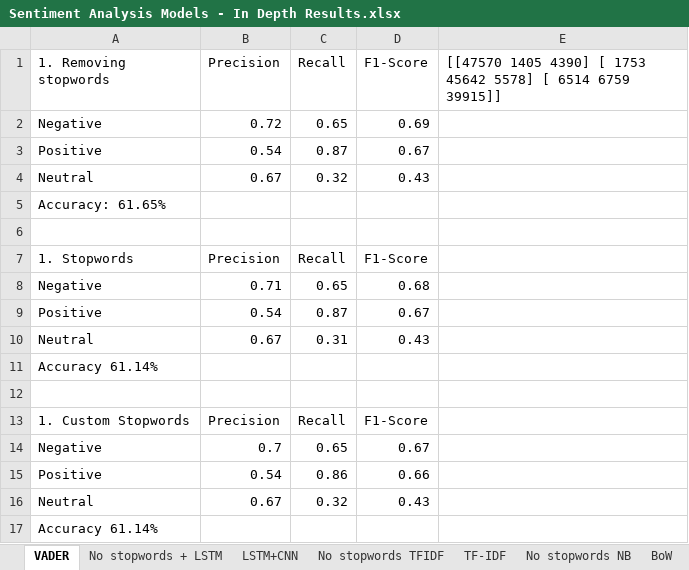
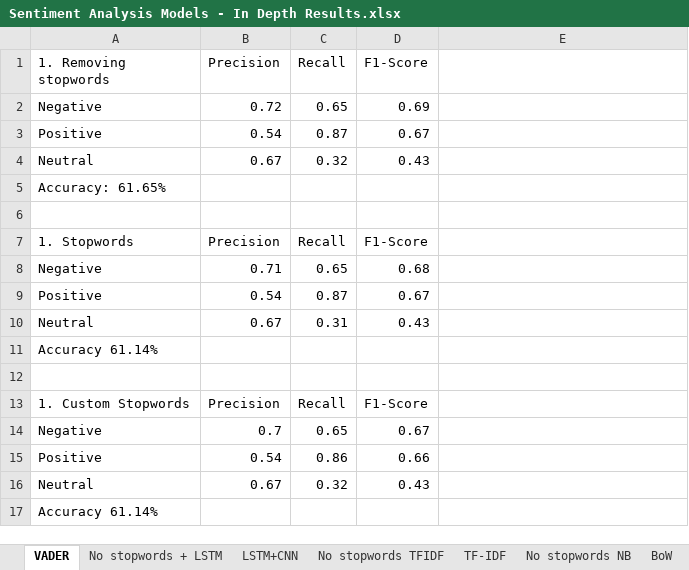
Before and after one commit to claytonborda/DissertationRepository2023, an Excel workbook: Sentiment Analysis Models - In Depth Results.xlsx, sheet VADER, drawn as a sheet; values as stored, in another font and other column widths than the file's, no borders; table styles not drawn; the diff names each change by its address in the sheet, - before the commit and + after, or states it on an @@ line.

Commit message:
Update Sentiment Analysis Models - In Depth Results.xlsx

```diff
--- a/Sentiment Analysis Models - In Depth Results.xlsx (sheet VADER)
+++ b/Sentiment Analysis Models - In Depth Results.xlsx (sheet VADER)
-E1: [[47570 1405 4390] [ 1753 45642 5578] [ 6514 6759 39915]]
+E1: (empty)
```
